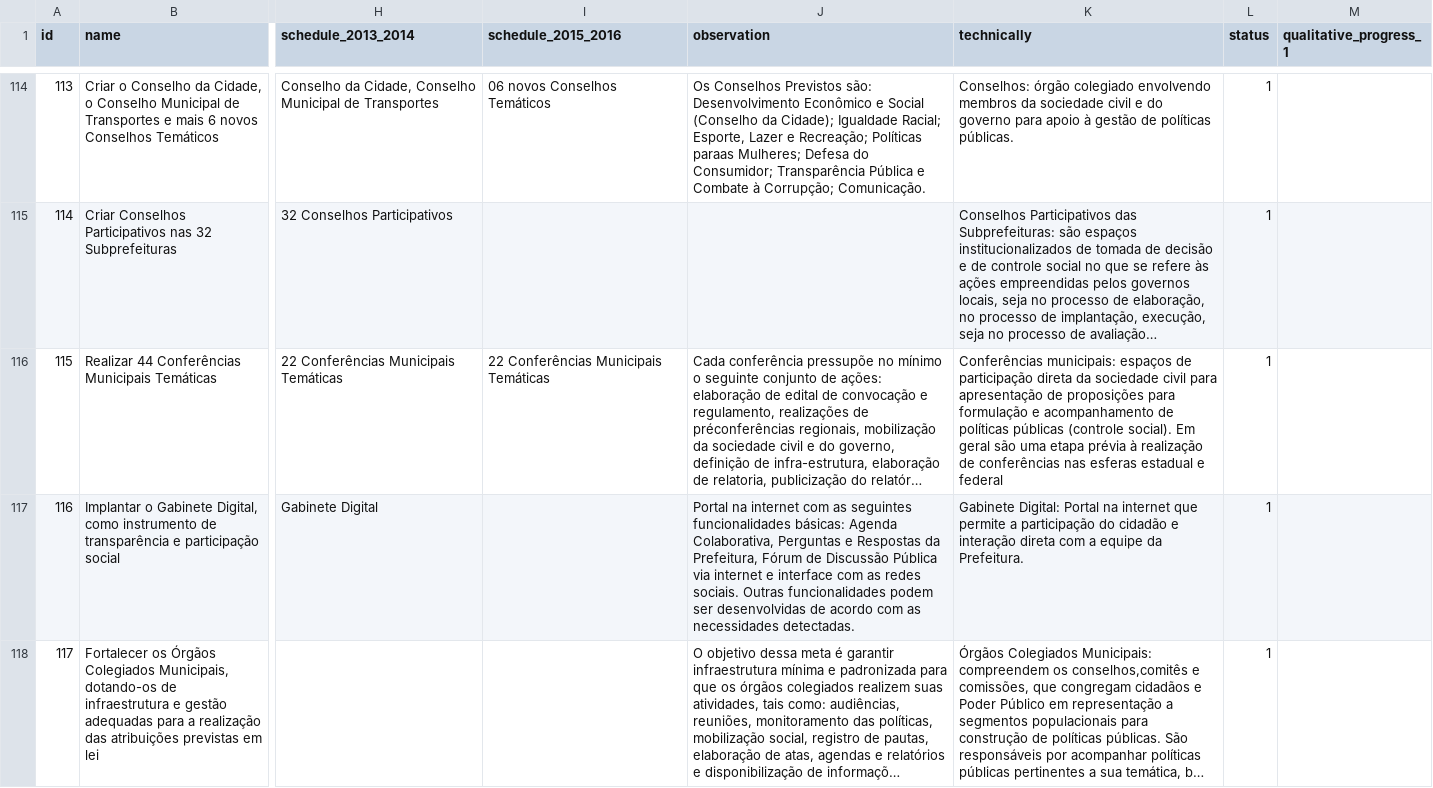
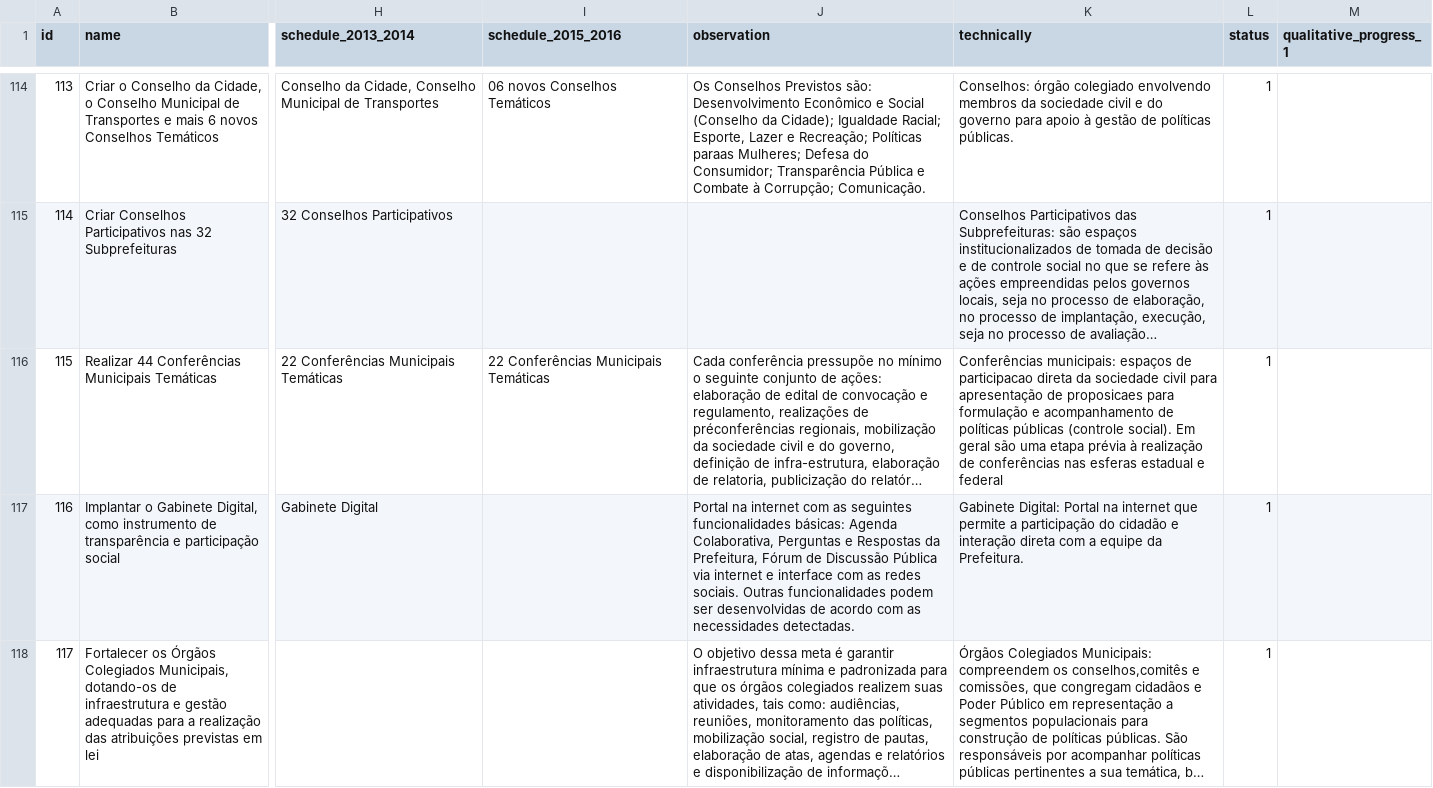
Before and after one commit to codnaobinario/monitor-de-metas-api, a CSV file: app/database/csv/goals.csv, drawn as a sheet; only a part is shown, gaps mark what is left out; long unchanged cells end in …; the diff names each change by its address in the sheet, - before the commit and + after, or states it on an @@ line.

Commit message:
fix

```diff
--- a/app/database/csv/goals.csv
+++ b/app/database/csv/goals.csv
-K116 (technically): …espaços de participação direta da sociedade civil para apresentação de proposições para formulação…
+K116 (technically): …espaços de participacao direta da sociedade civil para apresentação de proposicaes para formulação…
```
